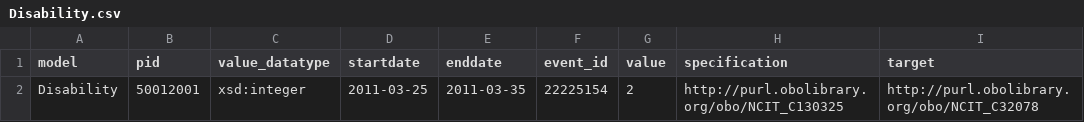
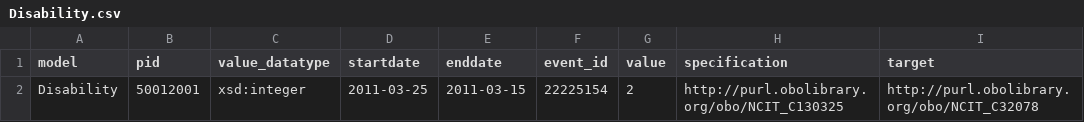
Before and after one commit to saracuriel/CARE-SM-Implementation, a CSV file: CSV/Disability.csv, drawn as a sheet.

Commit message:
change enddate from 2011-03-35 to 2011-03-15

```diff
--- a/CSV/Disability.csv
+++ b/CSV/Disability.csv
@@ -1,2 +1,2 @@
 model,pid,value_datatype,startdate,enddate,event_id,value,specification,target
-Disability,50012001,xsd:integer,2011-03-25,2011-03-35,22225154,2,http://purl.obolibrary.org/obo/NCIT_C130325,http://purl.obolibrary.org/obo/NCIT_C32078
+Disability,50012001,xsd:integer,2011-03-25,2011-03-15,22225154,2,http://purl.obolibrary.org/obo/NCIT_C130325,http://purl.obolibrary.org/obo/NCIT_C32078
```
